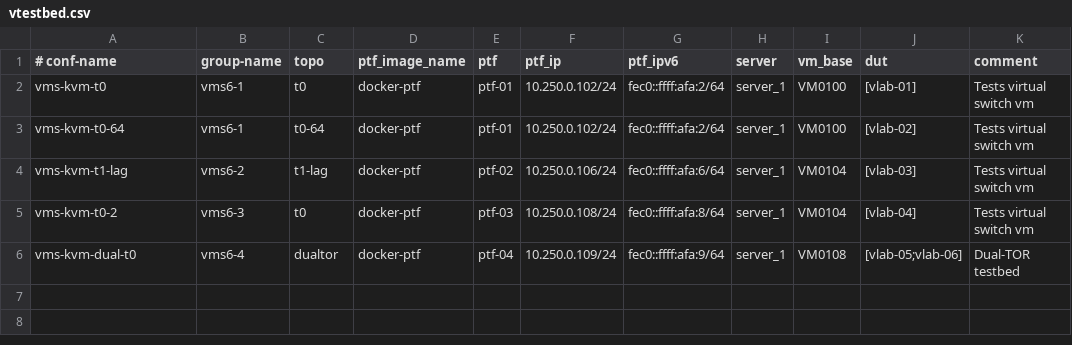
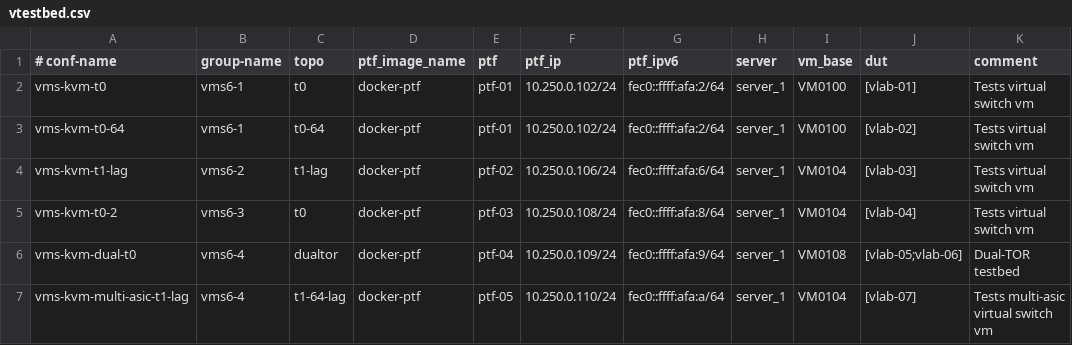
Before and after one commit to shlomibitton/sonic-mgmt, a CSV file: ansible/vtestbed.csv, drawn as a sheet.

Commit message:
[multi-asic]: Add multi-asic virtual switch testbed (#2168)
What is the motivation for this PR?
Add new testbed for multi-asic VS platform with HwSKU: msft_multi_asic_vs

How did you do it?
To create a multi-asic VS testbed, the assumption is that the vs image is a multi-asic VS, which means that the asic.conf is updated with the right number of asics. In this PR, multi-asic VS of SKU: msft_multi_asic_vs is used with number of ASICS as 6.The below changes will address the modification:

Add new HwSKU msft_multi_asic_vs with 64 front-panel interfaces.
Add new testbed information.
Modify sonic.xml.j2 to have higher vcpu and vmemory for multi-asic vs.
Add num_asics parameter in veos_vtb to denote number of asics of that device.
Update port_alias to parse port_config files for each asic for multi-asic device and retrieve external interfaces so that VS image can come up with required number of external interfaces.
For multi-asic VS we will not check for swss completion before assigning eth0 IP address.
As there is no default configuration for multi-asic VS, interfaces-config will not override the configured eth0 IP address.
No change in behavior for single asic VS.

How did you verify/test it?
Bring up vs testbed using the command: ./testbed-cli.sh -t vtestbed.csv -m veos_vtb -k ceos add-topo vms-kvm-multi-asic-t1-lag password.txt
Ensure that the sonic-vs testbed comes up fine. Sonic vm should be accessible via console access. Configuration changes are not added in this PR.

Ensure that single-asic vs testbed comes up fine using:
./testbed-cli.sh -t vtestbed.csv -m veos_vtb -k ceos add-topo vms-kvm-t0 password.txt
./testbed-cli.sh -t vtestbed.csv -m veos_vtb deploy-mg vms-kvm-t0 lab password.txt

Signed-off-by: Suvarna Meenakshi <sumeenak@microsoft.com>

Conflicts:
	ansible/lab
	ansible/library/port_alias.py

```diff
--- a/ansible/vtestbed.csv
+++ b/ansible/vtestbed.csv
@@ -6 +6,2 @@ vms-kvm-t0-2,vms6-3,t0,docker-ptf,ptf-03,10.250.0.108/24,fec0::ffff:afa:8/64,ser
 vms-kvm-dual-t0,vms6-4,dualtor,docker-ptf,ptf-04,10.250.0.109/24,fec0::ffff:afa:9/64,server_1,VM0108,[vlab-05;vlab-06],Dual-TOR testbed
+vms-kvm-multi-asic-t1-lag,vms6-4,t1-64-lag,docker-ptf,ptf-05,10.250.0.110/24,fec0::ffff:afa:a/64,server_1,VM0104,[vlab-07],Tests multi-asic virtual switch vm
```
Also changed, not shown: 5 other files.
